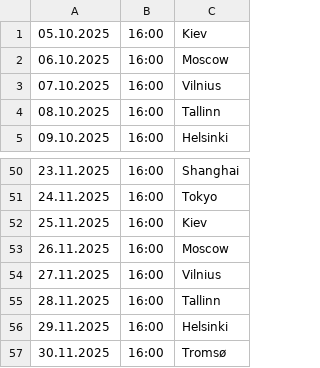
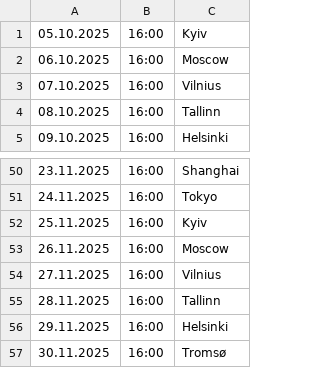
Before and after one commit to cmrdnz/yagmur, a CSV file: yagmur.csv, drawn as a sheet; only a part is shown, gaps mark what is left out.

Commit message:
Update yagmur.csv

```diff
--- a/yagmur.csv
+++ b/yagmur.csv
@@ -1,2 +1,2 @@
-05.10.2025,16:00,Kiev
+05.10.2025,16:00,Kyiv
 06.10.2025,16:00,Moscow
@@ -51,3 +51,3 @@
 24.11.2025,16:00,Tokyo
-25.11.2025,16:00,Kiev
+25.11.2025,16:00,Kyiv
 26.11.2025,16:00,Moscow
```
